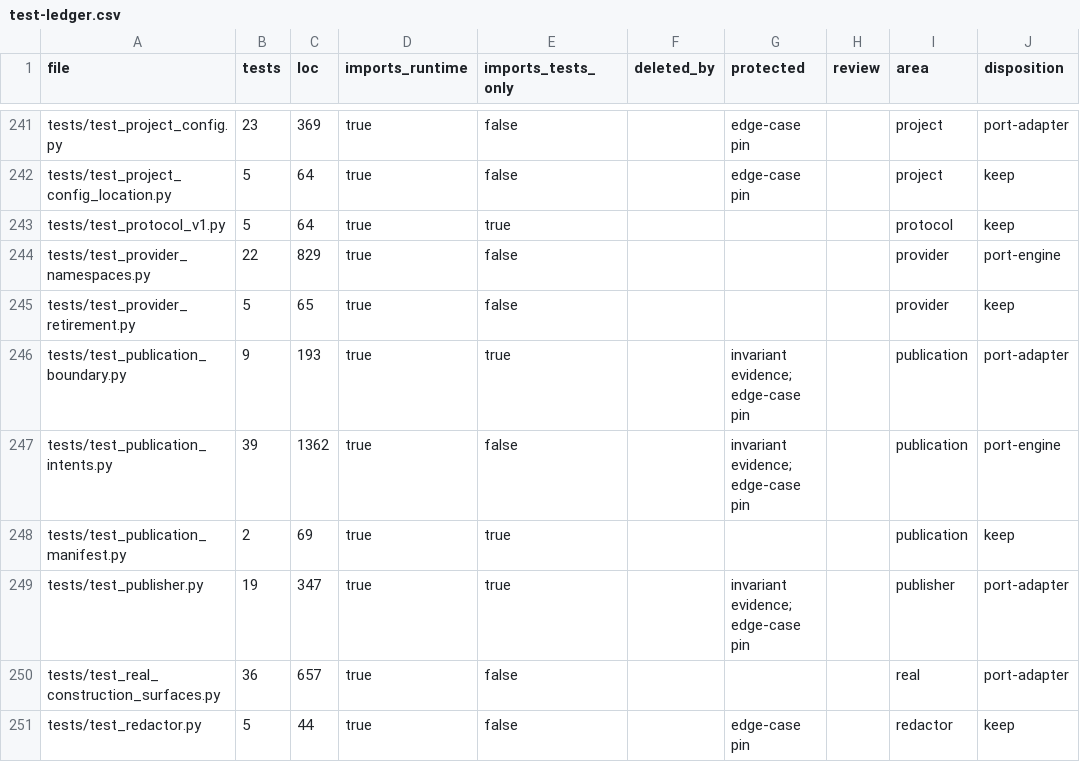
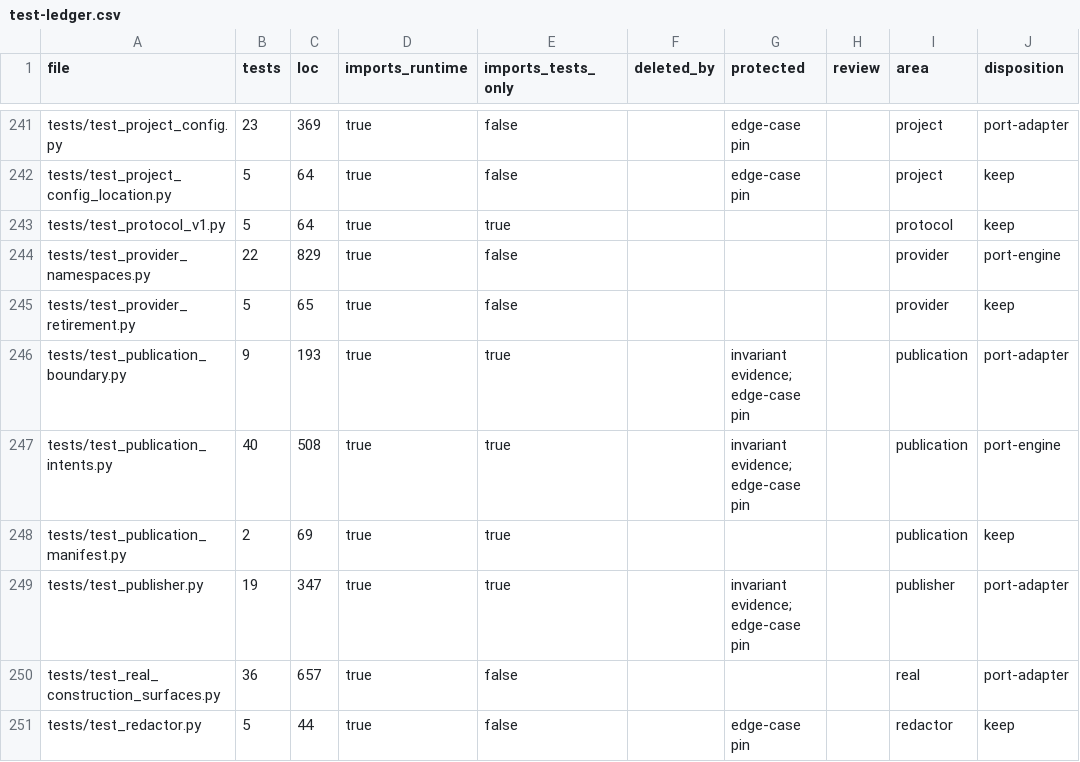
Before and after one commit to forcewake/forge, a CSV file: docs/roadmap/2026-09-29-simplification/test-ledger.csv, drawn as a sheet; only a part is shown, gaps mark what is left out; the diff names each change by its address in the sheet, - before the commit and + after, or states it on an @@ line.

```diff
--- a/docs/roadmap/2026-09-29-simplification/test-ledger.csv
+++ b/docs/roadmap/2026-09-29-simplification/test-ledger.csv
-B247 (tests): 39
+B247 (tests): 40
-C247 (loc): 1362
+C247 (loc): 508
-E247 (imports_tests_only): false
+E247 (imports_tests_only): true
```
Also changed, not shown: 3 other files.
